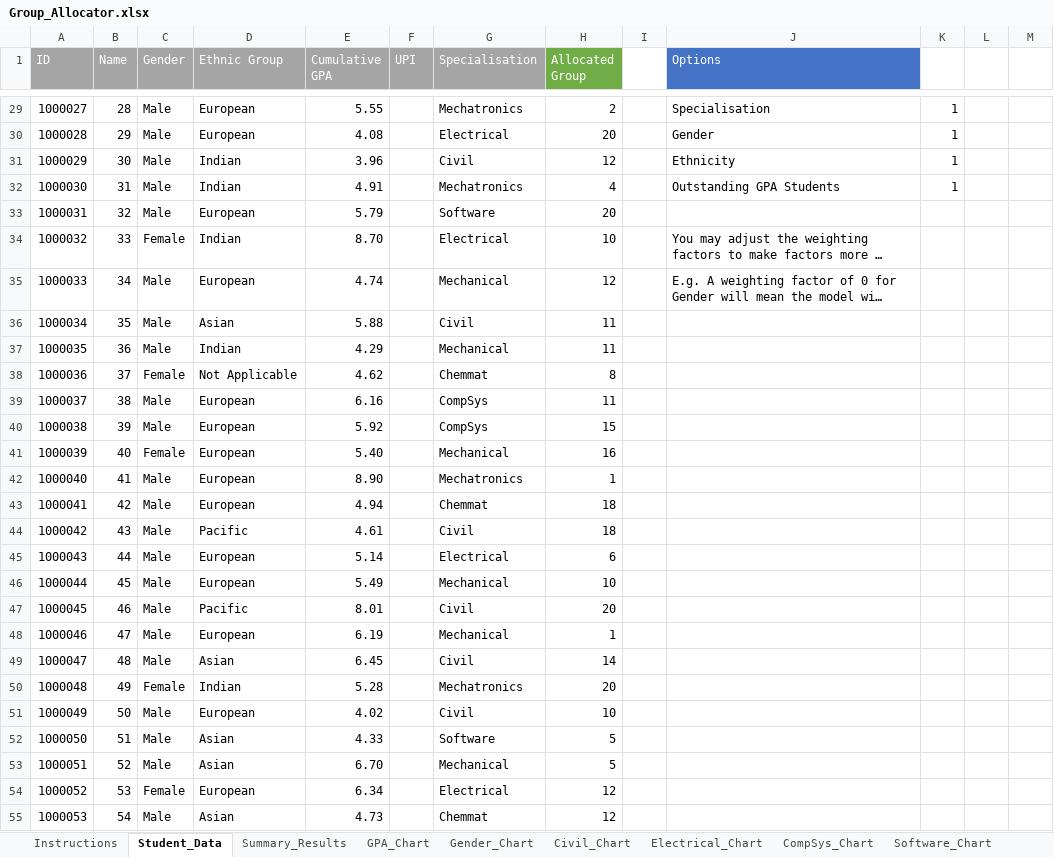
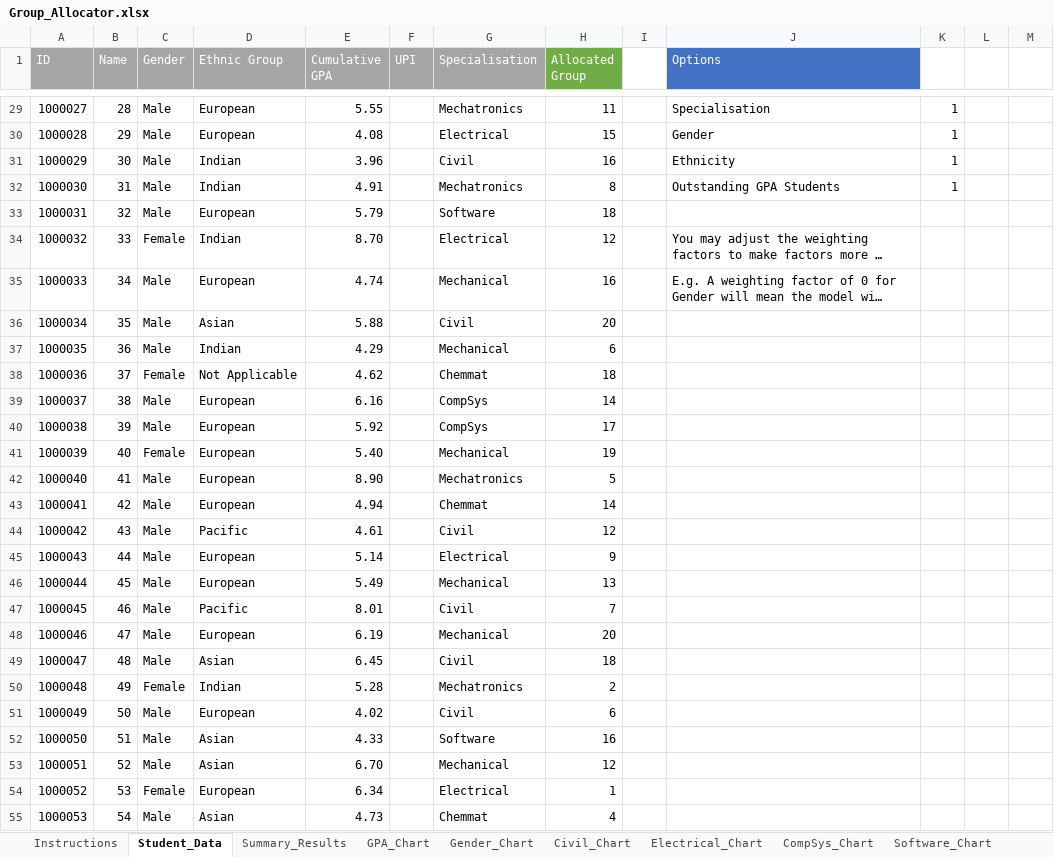
Before and after one commit to odow/group-allocator, an Excel workbook: Group_Allocator.xlsx, sheet Student_Data, drawn as a sheet; only a part is shown, gaps mark what is left out; long unchanged cells end in …; values as stored, in another font and other column widths than the file's, no borders; conditional formats not drawn; the diff covers the shown part only; the diff names each change by its address in the sheet, - before the commit and + after, or states it on an @@ line.

```diff
--- a/Group_Allocator.xlsx (sheet Student_Data)
+++ b/Group_Allocator.xlsx (sheet Student_Data)
-H29 (Allocated Group): 2
+H29 (Allocated Group): 11
-H30 (Allocated Group): 20
+H30 (Allocated Group): 15
-H31 (Allocated Group): 12
+H31 (Allocated Group): 16
-H32 (Allocated Group): 4
+H32 (Allocated Group): 8
-H33 (Allocated Group): 20
+H33 (Allocated Group): 18
-H34 (Allocated Group): 10
+H34 (Allocated Group): 12
-H35 (Allocated Group): 12
+H35 (Allocated Group): 16
-H36 (Allocated Group): 11
+H36 (Allocated Group): 20
-H37 (Allocated Group): 11
+H37 (Allocated Group): 6
-H38 (Allocated Group): 8
+H38 (Allocated Group): 18
-H39 (Allocated Group): 11
+H39 (Allocated Group): 14
-H40 (Allocated Group): 15
+H40 (Allocated Group): 17
-H41 (Allocated Group): 16
+H41 (Allocated Group): 19
-H42 (Allocated Group): 1
+H42 (Allocated Group): 5
-H43 (Allocated Group): 18
+H43 (Allocated Group): 14
-H44 (Allocated Group): 18
+H44 (Allocated Group): 12
-H45 (Allocated Group): 6
+H45 (Allocated Group): 9
-H46 (Allocated Group): 10
+H46 (Allocated Group): 13
-H47 (Allocated Group): 20
+H47 (Allocated Group): 7
-H48 (Allocated Group): 1
+H48 (Allocated Group): 20
-H49 (Allocated Group): 14
+H49 (Allocated Group): 18
-H50 (Allocated Group): 20
+H50 (Allocated Group): 2
-H51 (Allocated Group): 10
+H51 (Allocated Group): 6
-H52 (Allocated Group): 5
+H52 (Allocated Group): 16
-H53 (Allocated Group): 5
+H53 (Allocated Group): 12
-H54 (Allocated Group): 12
+H54 (Allocated Group): 1
-H55 (Allocated Group): 12
+H55 (Allocated Group): 4
```
Also changed, not shown: 623 edited cells elsewhere in this sheet, sheet Summary_Results, charts or pictures.
